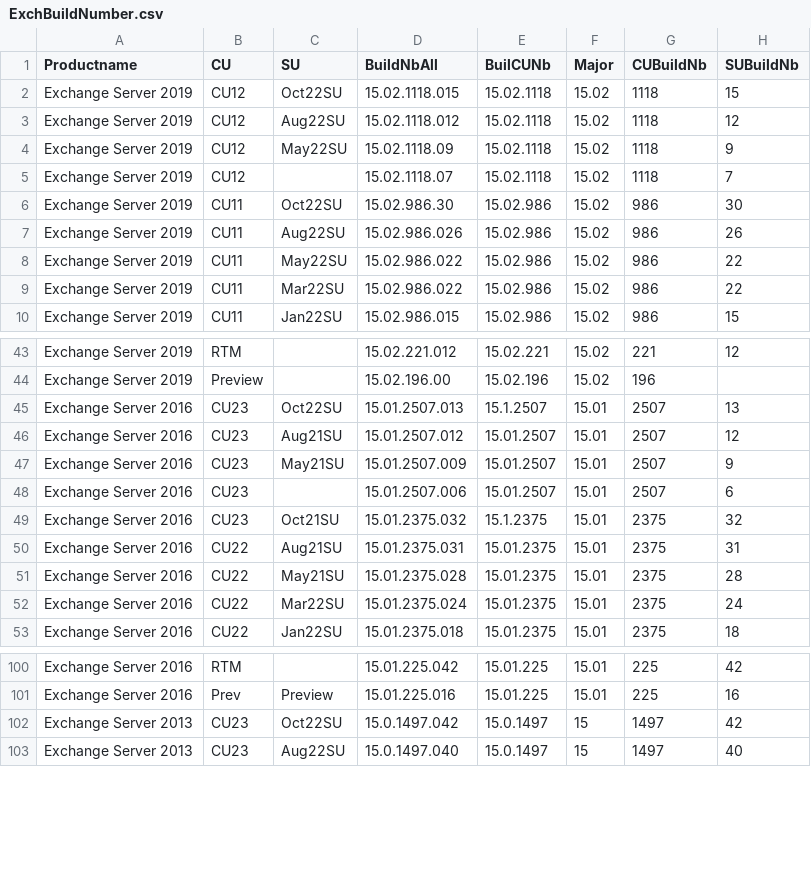
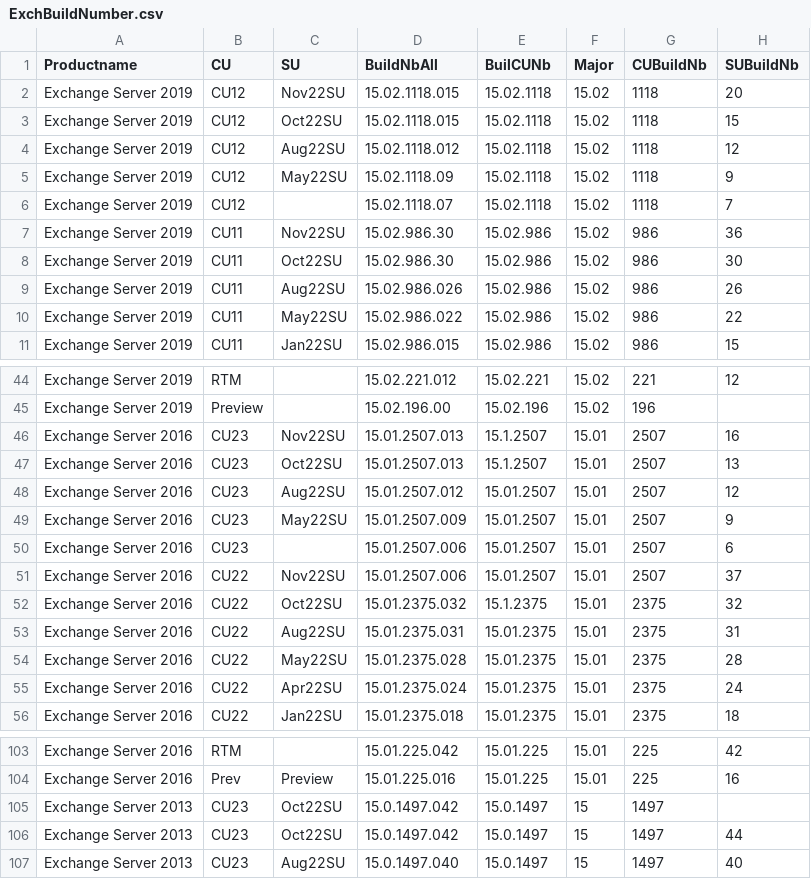
Before and after one commit to nlepagnez/ESI-PublicContent, a CSV file: Operations/Watchlists/ExchBuildNumber.csv, drawn as a sheet; only a part is shown, gaps mark what is left out.

Commit message:
Add files via upload

```diff
--- a/Operations/Watchlists/ExchBuildNumber.csv
+++ b/Operations/Watchlists/ExchBuildNumber.csv
@@ -1,2 +1,3 @@
 Productname,CU,SU,BuildNbAll,BuilCUNb,Major,CUBuildNb,SUBuildNb
+Exchange Server 2019,CU12,Nov22SU,15.02.1118.015,15.02.1118,15.02,1118,20
 Exchange Server 2019,CU12,Oct22SU,15.02.1118.015,15.02.1118,15.02,1118,15
@@ -5,2 +6,3 @@ Exchange Server 2019,CU12,May22SU,15.02.1118.09,15.02.1118,15.02,1118,9
 Exchange Server 2019,CU12,,15.02.1118.07,15.02.1118,15.02,1118,7
+Exchange Server 2019,CU11,Nov22SU,15.02.986.30,15.02.986,15.02,986,36
 Exchange Server 2019,CU11,Oct22SU,15.02.986.30,15.02.986,15.02,986,30
@@ -8,3 +10,2 @@ Exchange Server 2019,CU11,Aug22SU,15.02.986.026,15.02.986,15.02,986,26
 Exchange Server 2019,CU11,May22SU,15.02.986.022,15.02.986,15.02,986,22
-Exchange Server 2019,CU11,Mar22SU,15.02.986.022,15.02.986,15.02,986,22
 Exchange Server 2019,CU11,Jan22SU,15.02.986.015,15.02.986,15.02,986,15
@@ -44,10 +45,12 @@ Exchange Server 2019,RTM,,15.02.221.012,15.02.221,15.02,221,12
 Exchange Server 2019,Preview,,15.02.196.00,15.02.196,15.02,196,
+Exchange Server 2016,CU23,Nov22SU,15.01.2507.013,15.1.2507,15.01,2507,16
 Exchange Server 2016,CU23,Oct22SU,15.01.2507.013,15.1.2507,15.01,2507,13
-Exchange Server 2016,CU23,Aug21SU,15.01.2507.012,15.01.2507,15.01,2507,12
-Exchange Server 2016,CU23,May21SU,15.01.2507.009,15.01.2507,15.01,2507,9
+Exchange Server 2016,CU23,Aug22SU,15.01.2507.012,15.01.2507,15.01,2507,12
+Exchange Server 2016,CU23,May22SU,15.01.2507.009,15.01.2507,15.01,2507,9
 Exchange Server 2016,CU23,,15.01.2507.006,15.01.2507,15.01,2507,6
-Exchange Server 2016,CU23,Oct21SU,15.01.2375.032,15.1.2375,15.01,2375,32
-Exchange Server 2016,CU22,Aug21SU,15.01.2375.031,15.01.2375,15.01,2375,31
-Exchange Server 2016,CU22,May21SU,15.01.2375.028,15.01.2375,15.01,2375,28
-Exchange Server 2016,CU22,Mar22SU,15.01.2375.024,15.01.2375,15.01,2375,24
+Exchange Server 2016,CU22,Nov22SU,15.01.2507.006,15.01.2507,15.01,2507,37
+Exchange Server 2016,CU22,Oct22SU,15.01.2375.032,15.1.2375,15.01,2375,32
+Exchange Server 2016,CU22,Aug22SU,15.01.2375.031,15.01.2375,15.01,2375,31
+Exchange Server 2016,CU22,May22SU,15.01.2375.028,15.01.2375,15.01,2375,28
+Exchange Server 2016,CU22,Apr22SU,15.01.2375.024,15.01.2375,15.01,2375,24
 Exchange Server 2016,CU22,Jan22SU,15.01.2375.018,15.01.2375,15.01,2375,18
@@ -101,3 +104,4 @@ Exchange Server 2016,RTM,,15.01.225.042,15.01.225,15.01,225,42
 Exchange Server 2016,Prev,Preview,15.01.225.016,15.01.225,15.01,225,16
-Exchange Server 2013,CU23,Oct22SU,15.0.1497.042,15.0.1497,15,1497,42
+Exchange Server 2013,CU23,Oct22SU,15.0.1497.042,15.0.1497,15,1497,
+Exchange Server 2013,CU23,Oct22SU,15.0.1497.042,15.0.1497,15,1497,44
 Exchange Server 2013,CU23,Aug22SU,15.0.1497.040,15.0.1497,15,1497,40
```
